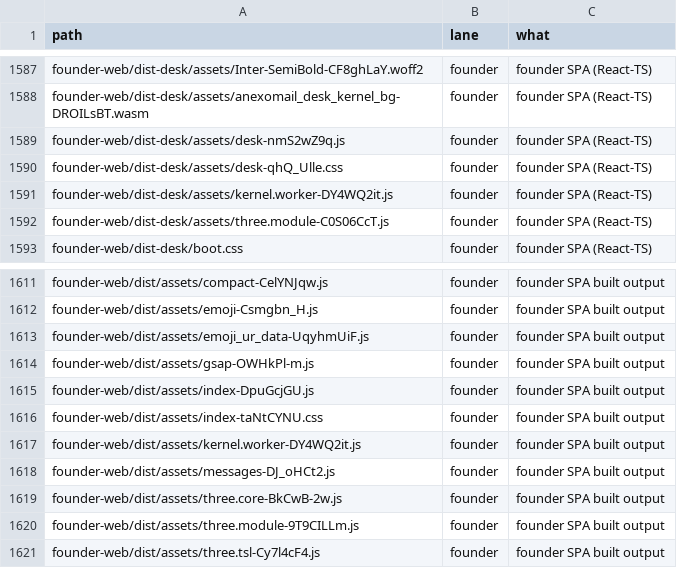
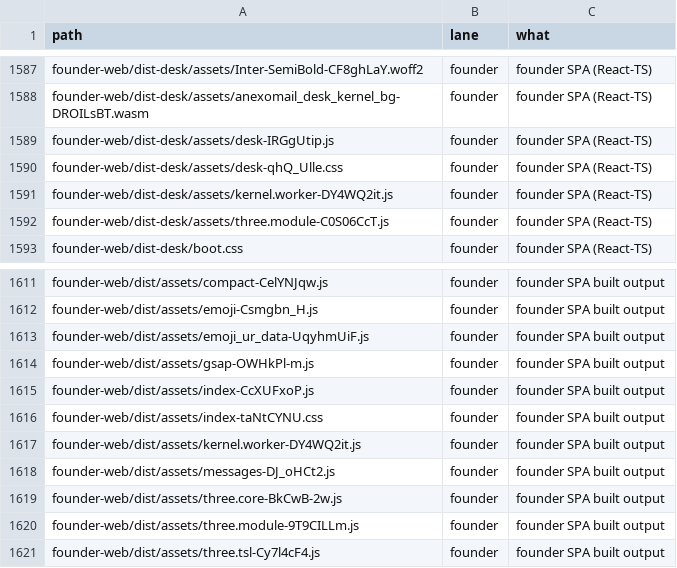
Before and after one commit to naumansherwani/ANEXOMAIL-WORKSPACE, a CSV file: lanes/ALL-FILES.csv, drawn as a sheet; only a part is shown, gaps mark what is left out.

```diff
--- a/lanes/ALL-FILES.csv
+++ b/lanes/ALL-FILES.csv
@@ -1588,3 +1588,3 @@ founder-web/dist-desk/assets/Inter-SemiBold-CF8ghLaY.woff2,founder,"founder SPA
 founder-web/dist-desk/assets/anexomail_desk_kernel_bg-DROILsBT.wasm,founder,"founder SPA (React-TS)"
-founder-web/dist-desk/assets/desk-nmS2wZ9q.js,founder,"founder SPA (React-TS)"
+founder-web/dist-desk/assets/desk-IRGgUtip.js,founder,"founder SPA (React-TS)"
 founder-web/dist-desk/assets/desk-qhQ_Ulle.css,founder,"founder SPA (React-TS)"
@@ -1614,3 +1614,3 @@ founder-web/dist/assets/emoji_ur_data-UqyhmUiF.js,founder,"founder SPA built out
 founder-web/dist/assets/gsap-OWHkPl-m.js,founder,"founder SPA built output"
-founder-web/dist/assets/index-DpuGcjGU.js,founder,"founder SPA built output"
+founder-web/dist/assets/index-CcXUFxoP.js,founder,"founder SPA built output"
 founder-web/dist/assets/index-taNtCYNU.css,founder,"founder SPA built output"
```
Also changed, not shown: 20 other files.
